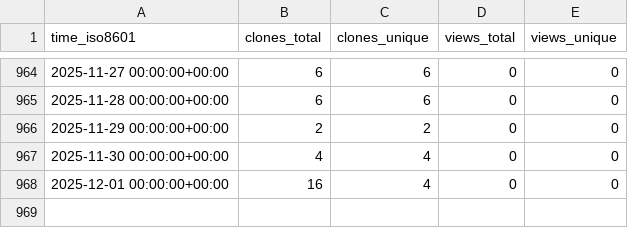
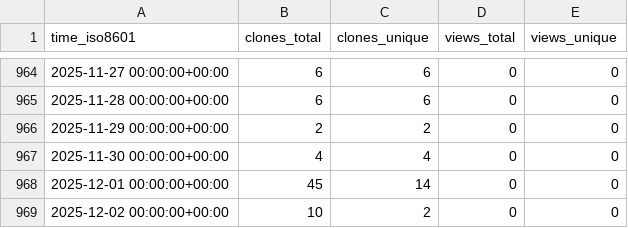
Before and after one commit to dlcgold/muPBWT, a CSV file: dlcgold/muPBWT/ghrs-data/views_clones_aggregate.csv, drawn as a sheet; only a part is shown, gaps mark what is left out.

```diff
--- a/dlcgold/muPBWT/ghrs-data/views_clones_aggregate.csv
+++ b/dlcgold/muPBWT/ghrs-data/views_clones_aggregate.csv
@@ -967,2 +967,3 @@ time_iso8601,clones_total,clones_unique,views_total,views_unique
 2025-11-30 00:00:00+00:00,4,4,0,0
-2025-12-01 00:00:00+00:00,16,4,0,0
+2025-12-01 00:00:00+00:00,45,14,0,0
+2025-12-02 00:00:00+00:00,10,2,0,0
```
Also changed, not shown: 1 other file.
